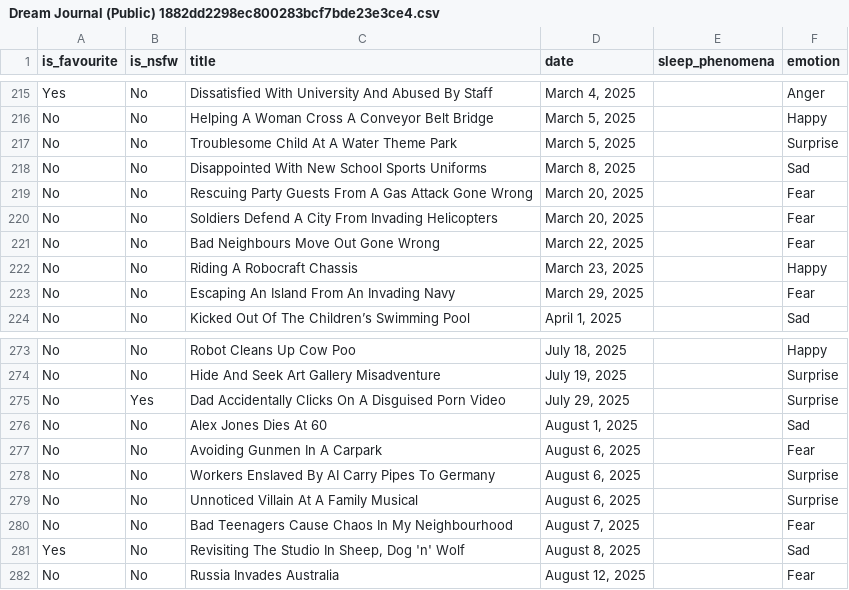
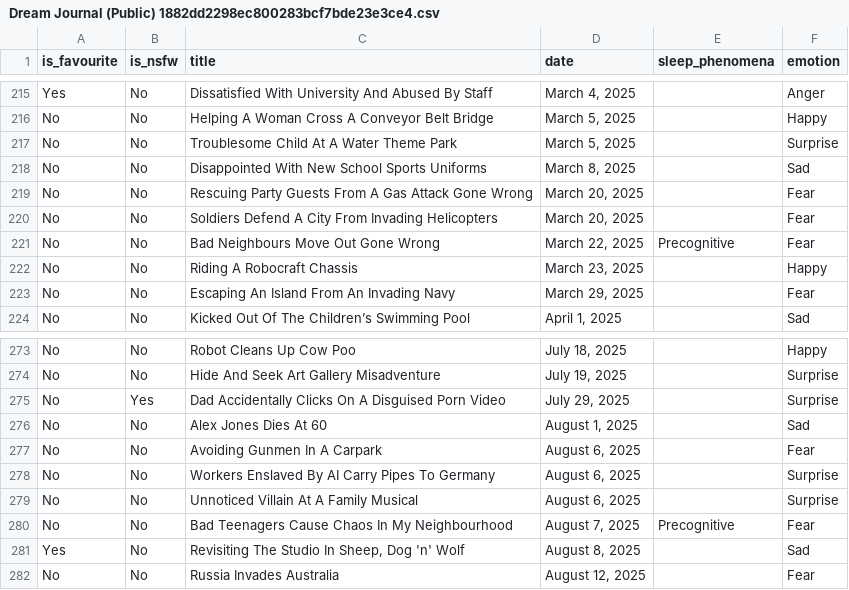
Before and after one commit to S-JZR/Dream-Journal, a CSV file: Dream Journal (Public) 1882dd2298ec800283bcf7bde23e3ce4.csv, drawn as a sheet; only a part is shown, gaps mark what is left out.

```diff
--- a/Dream Journal (Public) 1882dd2298ec800283bcf7bde23e3ce4.csv
+++ b/Dream Journal (Public) 1882dd2298ec800283bcf7bde23e3ce4.csv
@@ -220,3 +220,3 @@ No,No,Rescuing Party Guests From A Gas Attack Gone Wrong,"March 20, 2025",,Fear
 No,No,Soldiers Defend A City From Invading Helicopters,"March 20, 2025",,Fear
-No,No,Bad Neighbours Move Out Gone Wrong,"March 22, 2025",,Fear
+No,No,Bad Neighbours Move Out Gone Wrong,"March 22, 2025",Precognitive,Fear
 No,No,Riding A Robocraft Chassis,"March 23, 2025",,Happy
@@ -279,3 +279,3 @@ No,No,Workers Enslaved By AI Carry Pipes To Germany,"August 6, 2025",,Surprise
 No,No,Unnoticed Villain At A Family Musical,"August 6, 2025",,Surprise
-No,No,Bad Teenagers Cause Chaos In My Neighbourhood,"August 7, 2025",,Fear
+No,No,Bad Teenagers Cause Chaos In My Neighbourhood,"August 7, 2025",Precognitive,Fear
 Yes,No,"Revisiting The Studio In Sheep, Dog 'n' Wolf","August 8, 2025",,Sad
```
Also changed, not shown: Dream Journal (Public) 1882dd2298ec800283bcf7bde23e3ce4_all.csv, 2 other files.
